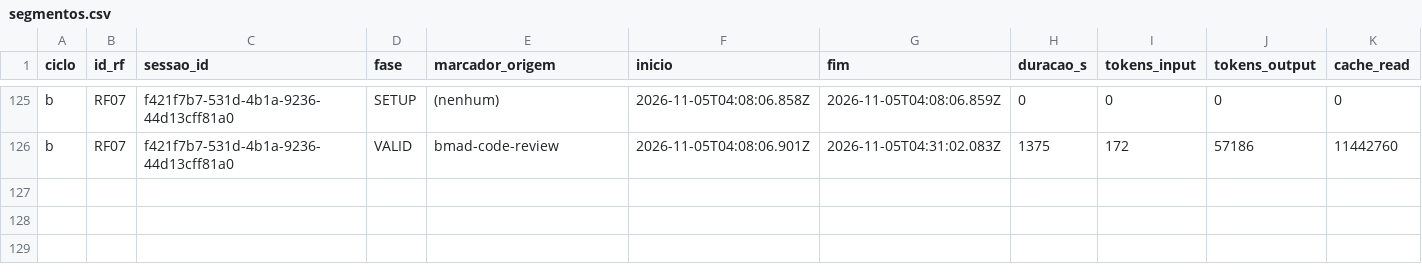
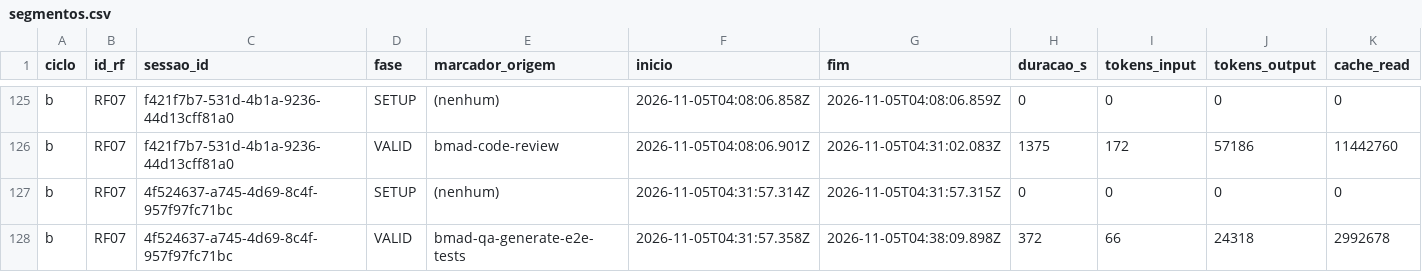
Before and after one commit to WagnerofDuarte/cerne-avaliacao, a CSV file: dados/cicloB/segmentos.csv, drawn as a sheet; only a part is shown, gaps mark what is left out; rows hold the shown columns only; the diff names each change by its address in the sheet, - before the commit and + after, or states it on an @@ line.

Commit message:
Dados ciclo B: RF07, bmad-qa-generate-e2e-tests story 4.1

```diff
--- a/dados/cicloB/segmentos.csv
+++ b/dados/cicloB/segmentos.csv
+row 127: b | RF07 | 4f524637-a745-4d69-8c4f-957f97fc71bc | SETUP | (nenhum) | 2026-11-05T04:31:57.314Z | 2026-11-05T04:31:57.315Z | 0 | 0 | 0 | 0
+row 128: b | RF07 | 4f524637-a745-4d69-8c4f-957f97fc71bc | VALID | bmad-qa-generate-e2e-tests | 2026-11-05T04:31:57.358Z | 2026-11-05T04:38:09.898Z | 372 | 66 | 24318 | 2992678
```
Also changed, not shown: dados/cicloB/revisoes_processo.csv, dados/cicloB/sessoes.csv, 1 other file.
